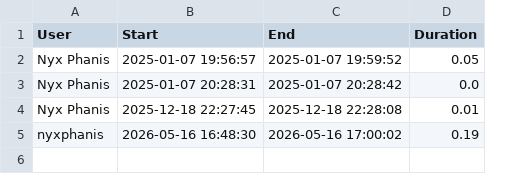
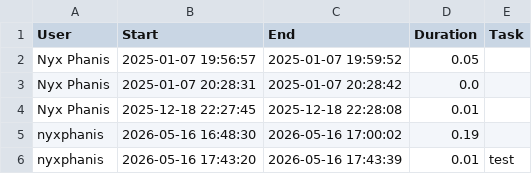
Before and after one commit to nyxphanis/time-tracker, a CSV file: dist/time_tracking_data.csv, drawn as a sheet; the diff names each change by its address in the sheet, - before the commit and + after, or states it on an @@ line.

```diff
--- a/dist/time_tracking_data.csv
+++ b/dist/time_tracking_data.csv
+column E (Task), empty
+row 6: nyxphanis | 2026-05-16 17:43:20 | 2026-05-16 17:43:39 | 0.01 | test
```
Also changed, not shown: time_tracking_data.csv, 11 other files.
